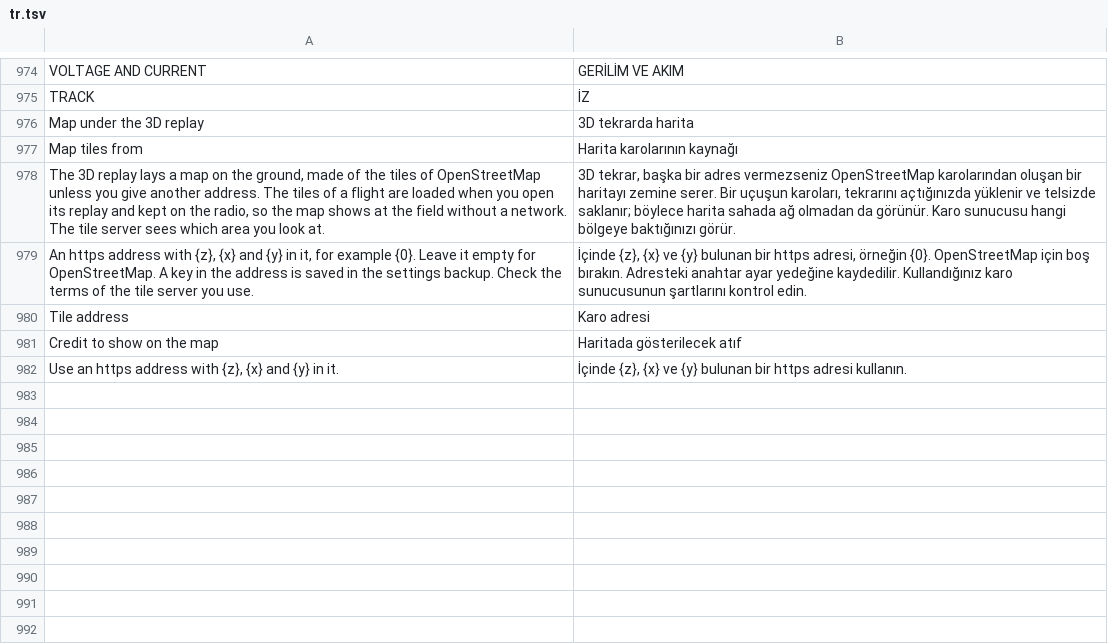
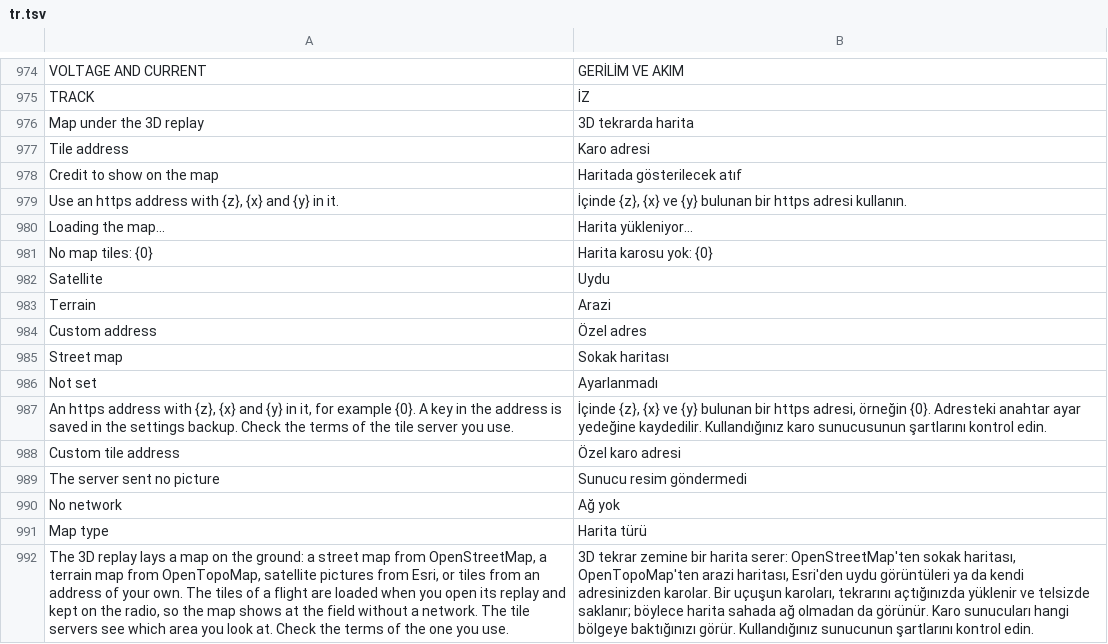
Before and after one commit to eminesrefakbay/RM-AX12-Video-Monitor-And-Announcer-APK, a TSV file: app/src/main/assets/i18n/tr.tsv, drawn as a sheet; only a part is shown, gaps mark what is left out; removed rows and columns are numbered as before the commit, all else as after; the diff names each change by its address in the sheet, - before the commit and + after, or states it on an @@ line.

```diff
--- a/app/src/main/assets/i18n/tr.tsv
+++ b/app/src/main/assets/i18n/tr.tsv
-row 977: Map tiles from | Harita karolarının kaynağı
-row 978: The 3D replay lays a map on the ground, made of the tiles of OpenStreetMap unless you give another address. The tiles of a flight are loaded when you open its replay and kept on the radio, so the map shows at the field without a network. The tile server sees which area you look at. | 3D tekrar, başka bir adres vermezseniz OpenStreetMap karolarından oluşan bir haritayı zemine serer. Bir uçuşun karoları, tekrarını açtığınızda yüklenir ve telsizde saklanır; böylece harita sahada ağ olmadan da görünür. Karo sunucusu hangi bölgeye baktığınızı görür.
-row 979: An https address with {z}, {x} and {y} in it, for example {0}. Leave it empty for OpenStreetMap. A key in the address is saved in the settings backup. Check the terms of the tile server you use. | İçinde {z}, {x} ve {y} bulunan bir https adresi, örneğin {0}. OpenStreetMap için boş bırakın. Adresteki anahtar ayar yedeğine kaydedilir. Kullandığınız karo sunucusunun şartlarını kontrol edin.
+row 980: Loading the map... | Harita yükleniyor...
+row 981: No map tiles: {0} | Harita karosu yok: {0}
+row 982: Satellite | Uydu
+row 983: Terrain | Arazi
+row 984: Custom address | Özel adres
+row 985: Street map | Sokak haritası
+row 986: Not set | Ayarlanmadı
+row 987: An https address with {z}, {x} and {y} in it, for example {0}. A key in the address is saved in the settings backup. Check the terms of the tile server you use. | İçinde {z}, {x} ve {y} bulunan bir https adresi, örneğin {0}. Adresteki anahtar ayar yedeğine kaydedilir. Kullandığınız karo sunucusunun şartlarını kontrol edin.
+row 988: Custom tile address | Özel karo adresi
+row 989: The server sent no picture | Sunucu resim göndermedi
+row 990: No network | Ağ yok
+row 991: Map type | Harita türü
+row 992: The 3D replay lays a map on the ground: a street map from OpenStreetMap, a terrain map from OpenTopoMap, satellite pictures from Esri, or tiles from an address of your own. The tiles of a flight are loaded when you open its replay and kept on the radio, so the map shows at the field without a network. The tile servers see which area you look at. Check the terms of the one you use. | 3D tekrar zemine bir harita serer: OpenStreetMap'ten sokak haritası, OpenTopoMap'ten arazi haritası, Esri'den uydu görüntüleri ya da kendi adresinizden karolar. Bir uçuşun karoları, tekrarını açtığınızda yüklenir ve telsizde saklanır; böylece harita sahada ağ olmadan da görünür. Karo sunucuları hangi bölgeye baktığınızı görür. Kullandığınız sunucunun şartlarını kontrol edin.
```
Also changed, not shown: app/src/main/assets/i18n/de.tsv, app/src/main/assets/i18n/zh.tsv, 16 other files.
